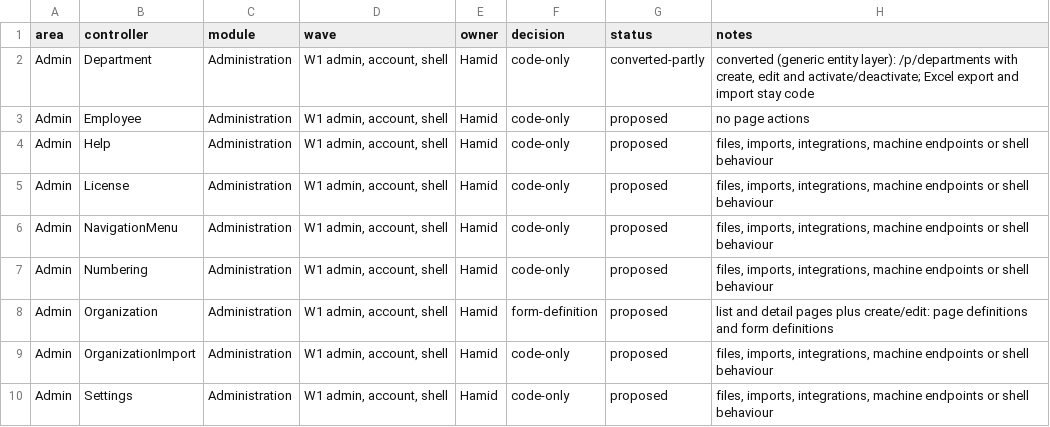
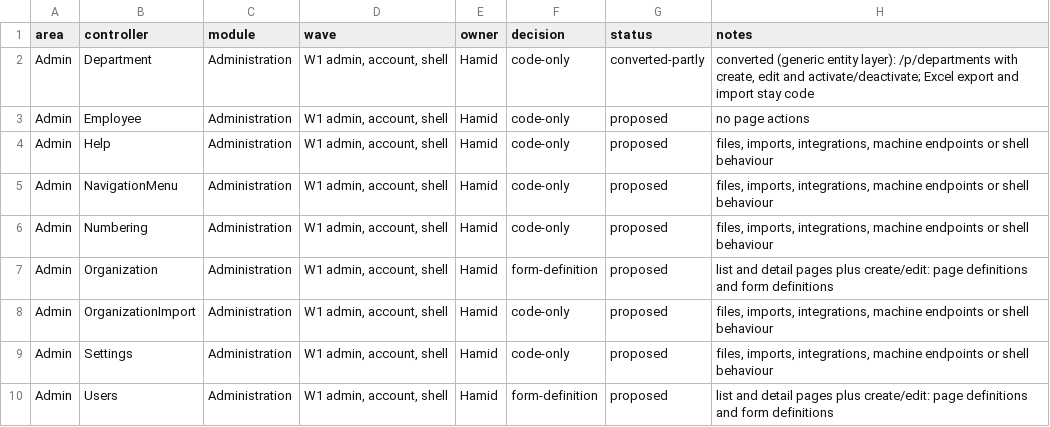
Before and after one commit to atapems-tech/PEMS, a CSV file: plan/migration-classification.csv, drawn as a sheet; only a part is shown; the shorter side is filled out with more unchanged rows; the diff names each change by its address in the sheet, - before the commit and + after, or states it on an @@ line.

```diff
--- a/plan/migration-classification.csv
+++ b/plan/migration-classification.csv
-row 5: Admin | License | Administration | W1 admin, account, shell | Hamid | code-only | proposed | files, imports, integrations, machine endpoints or shell behaviour
```
Also changed, not shown: 19 other files.
